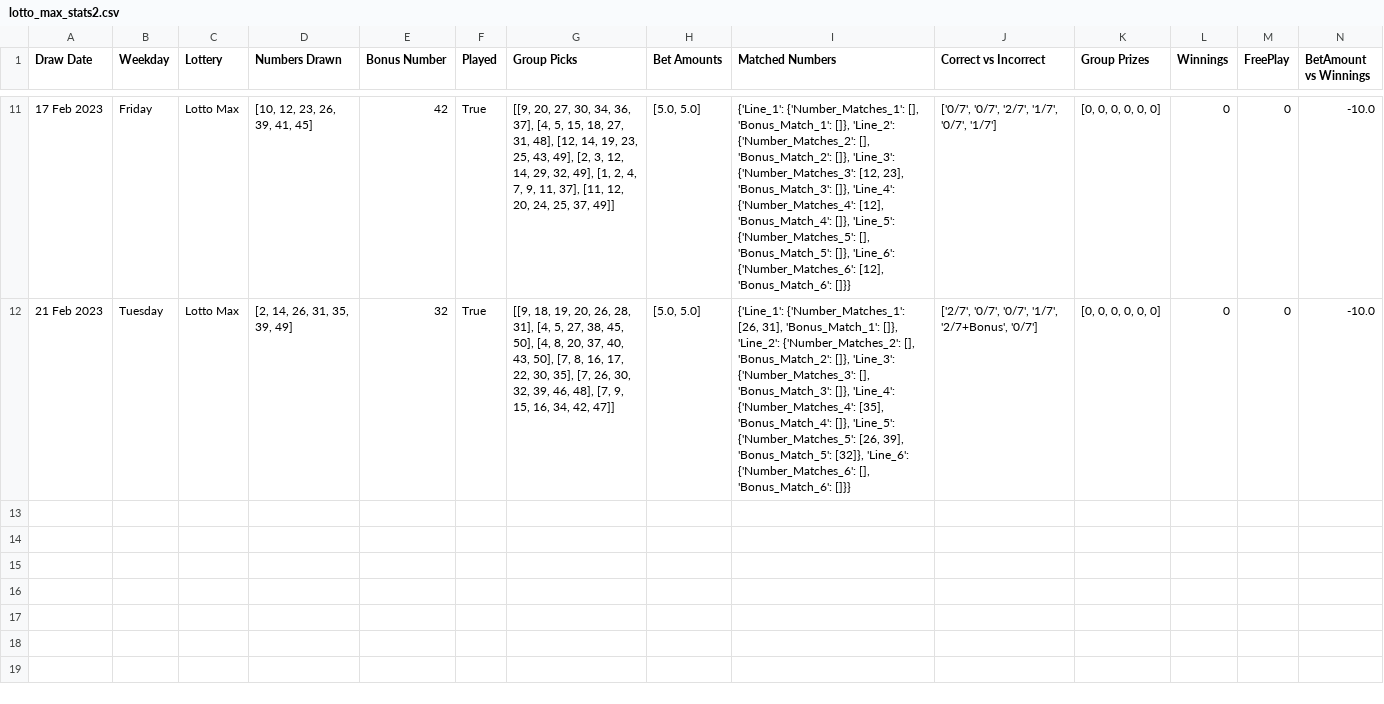
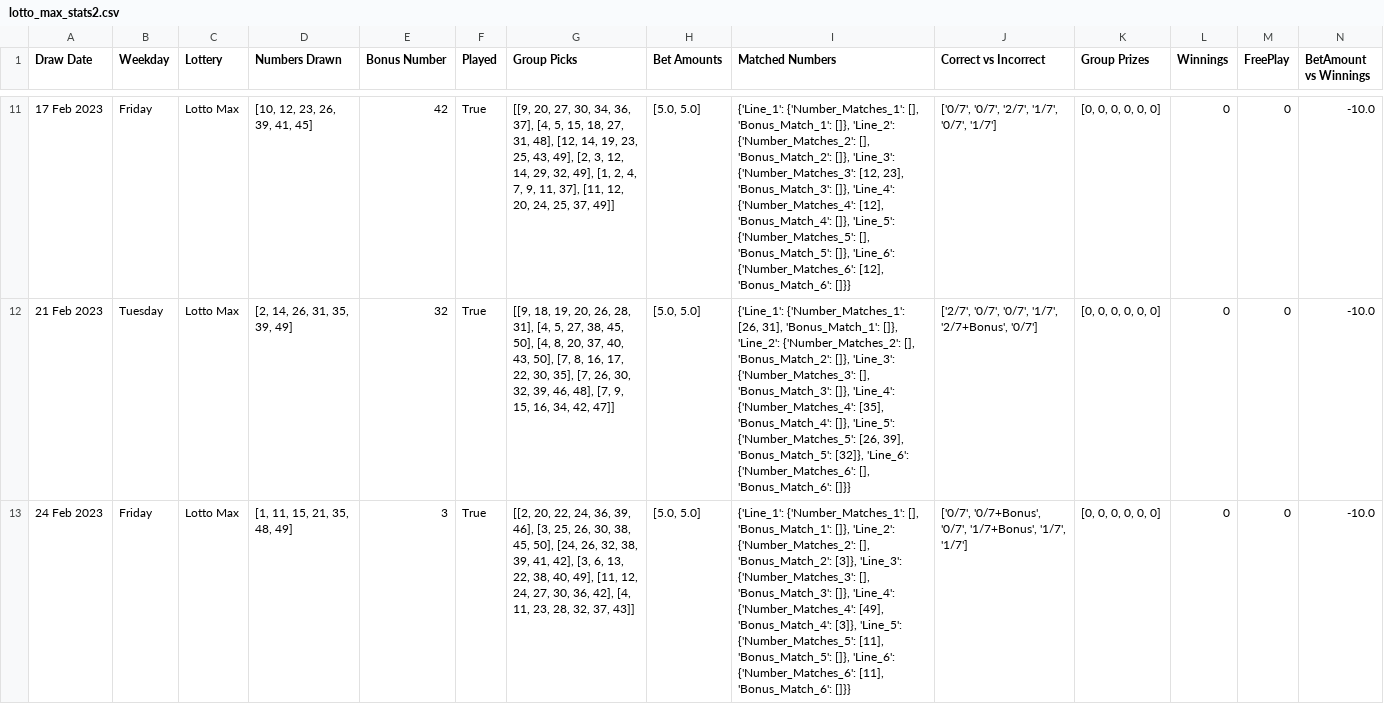
Before and after one commit to Peterstangolis/lotto_max_analysis, a CSV file: data/lotto_max_stats2.csv, drawn as a sheet; only a part is shown, gaps mark what is left out; the diff names each change by its address in the sheet, - before the commit and + after, or states it on an @@ line.

Commit message:
update numbers

```diff
--- a/data/lotto_max_stats2.csv
+++ b/data/lotto_max_stats2.csv
+row 13: 24 Feb 2023 | Friday | Lotto Max | [1, 11, 15, 21, 35, 48, 49] | 3 | True | [[2, 20, 22, 24, 36, 39, 46], [3, 25, 26, 30, 38, 45, 50], [24, 26, 32, 38, 39, 41, 42], [3, 6, 13, 22, 38, 40, 49], [11, 12, 24, 27, 30, 36, 42], [4, 11, 23, 28, 32, 37, 43]] | [5.0, 5.0] | {'Line_1': {'Number_Matches_1': [], 'Bonus_Match_1': []}, 'Line_2': {'Number_Matches_2': [], 'Bonus_Match_2': [3]}, 'Line_3': {'Number_Matches_3': [], 'Bonus_Match_3': []}, 'Line_4': {'Number_Matches_4': [49], 'Bonus_Match_4': [3]}, 'Line_5': {'Number_Matches_5': [11], 'Bonus_Match_5': []}, 'Line_6': {'Number_Matches_6': [11], 'Bonus_Match_6': []}} | ['0/7', '0/7+Bonus', '0/7', '1/7+Bonus', '1/7', '1/7'] | [0, 0, 0, 0, 0, 0] | 0 | 0 | -10.0
```
Also changed, not shown: 2 other files.
